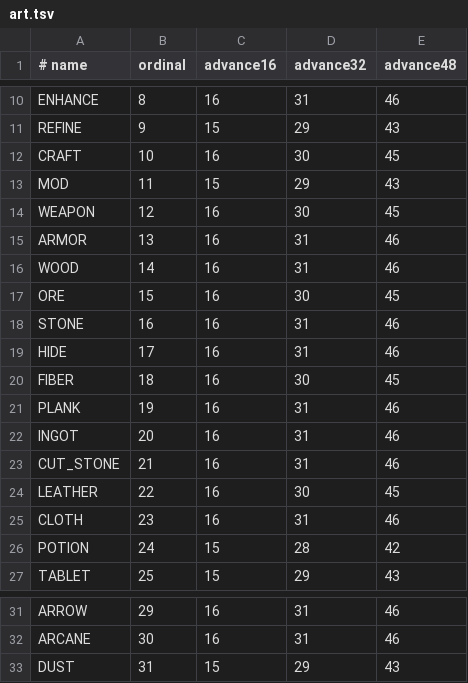
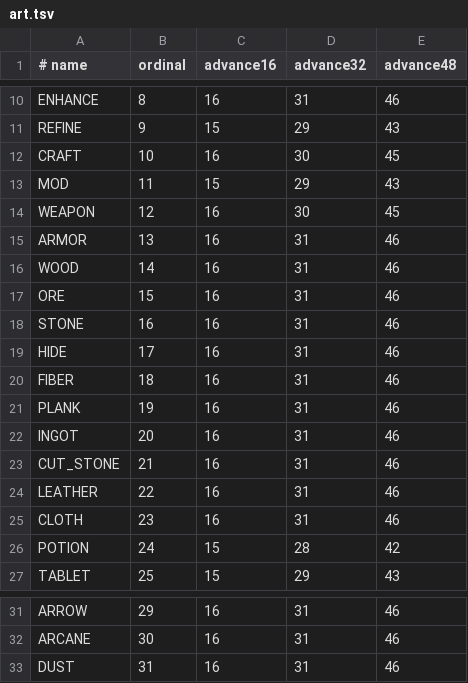
Before and after one commit to retardedgyai/Projects-V2, a TSV file: server-minestom/src/main/resources/core-ui-pack/assets/projects/menu/art.tsv, drawn as a sheet; only a part is shown, gaps mark what is left out.

```diff
--- a/server-minestom/src/main/resources/core-ui-pack/assets/projects/menu/art.tsv
+++ b/server-minestom/src/main/resources/core-ui-pack/assets/projects/menu/art.tsv
@@ -16,6 +16,6 @@ ARMOR	13	16	31	46
 WOOD	14	16	31	46
-ORE	15	16	30	45
+ORE	15	16	31	46
 STONE	16	16	31	46
 HIDE	17	16	31	46
-FIBER	18	16	30	45
+FIBER	18	16	31	46
 PLANK	19	16	31	46
@@ -23,3 +23,3 @@ INGOT	20	16	31	46
 CUT_STONE	21	16	31	46
-LEATHER	22	16	30	45
+LEATHER	22	16	31	46
 CLOTH	23	16	31	46
@@ -32,2 +32,2 @@ ARROW	29	16	31	46
 ARCANE	30	16	31	46
-DUST	31	15	29	43
+DUST	31	16	31	46
```
Also changed, not shown: 31 other files.
